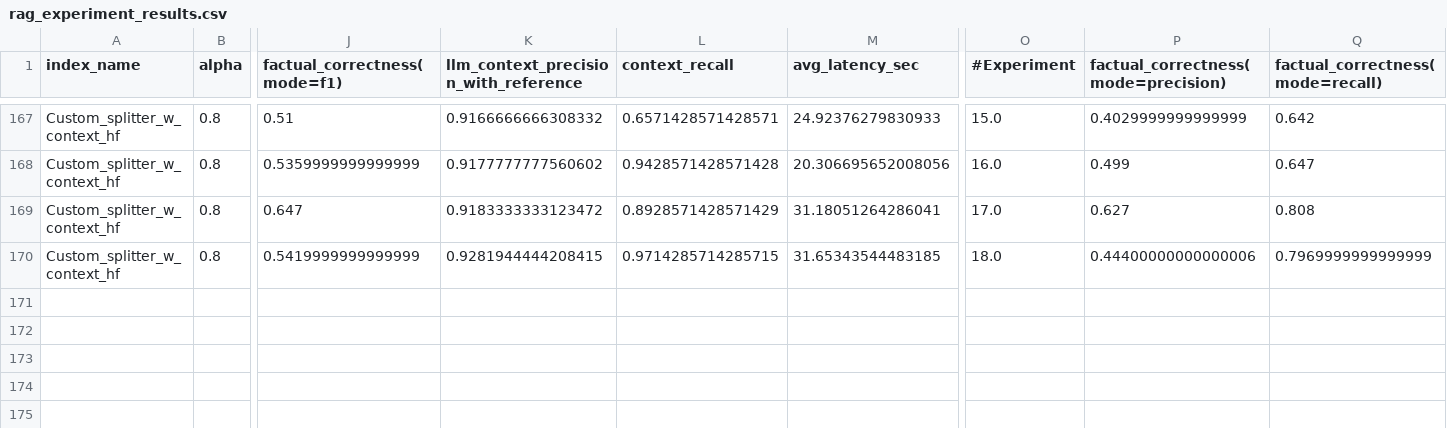
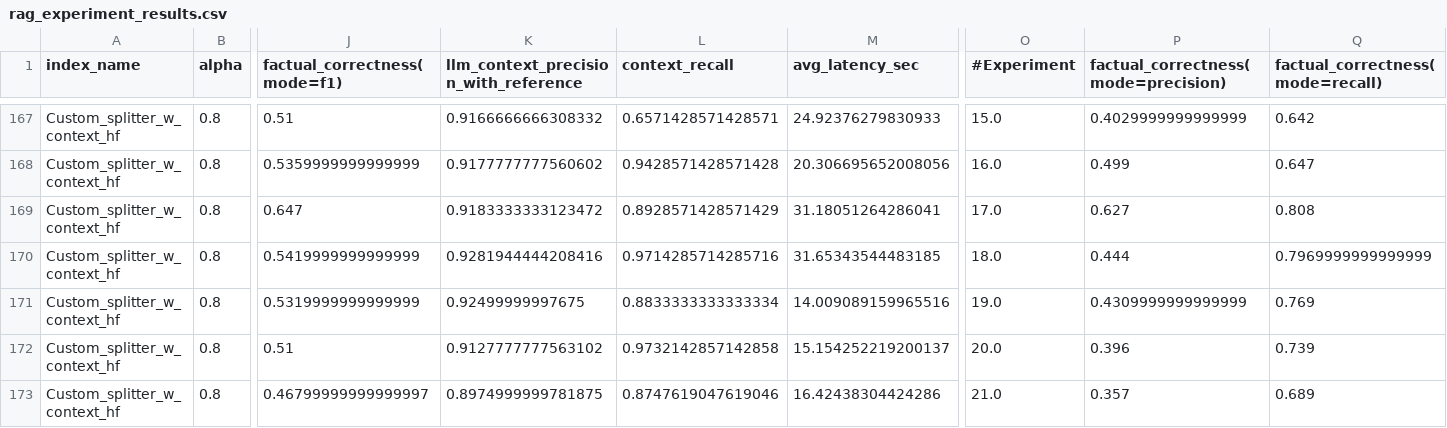
Before and after one commit to ATTIC-TOURS/rag, a CSV file: rag_experiment_results.csv, drawn as a sheet; only a part is shown, gaps mark what is left out; rows hold the shown columns only; the diff names each change by its address in the sheet, - before the commit and + after, or states it on an @@ line.

```diff
--- a/rag_experiment_results.csv
+++ b/rag_experiment_results.csv
-K170: 0.9281944444208415
+K170: 0.9281944444208416
-L170 (context_recall): 0.9714285714285715
+L170 (context_recall): 0.9714285714285716
-P170: 0.44400000000000006
+P170: 0.444
+row 171: Custom_splitter_w_context_hf | 0.8 | 0.5319999999999999 | 0.92499999997675 | 0.8833333333333334 | 14.009089159965516 | 19.0 | 0.4309999999999999 | 0.769
+row 172: Custom_splitter_w_context_hf | 0.8 | 0.51 | 0.9127777777563102 | 0.9732142857142858 | 15.154252219200137 | 20.0 | 0.396 | 0.739
+row 173: Custom_splitter_w_context_hf | 0.8 | 0.46799999999999997 | 0.8974999999781875 | 0.8747619047619046 | 16.42438304424286 | 21.0 | 0.357 | 0.689
```
Also changed, not shown: 25 other files.
